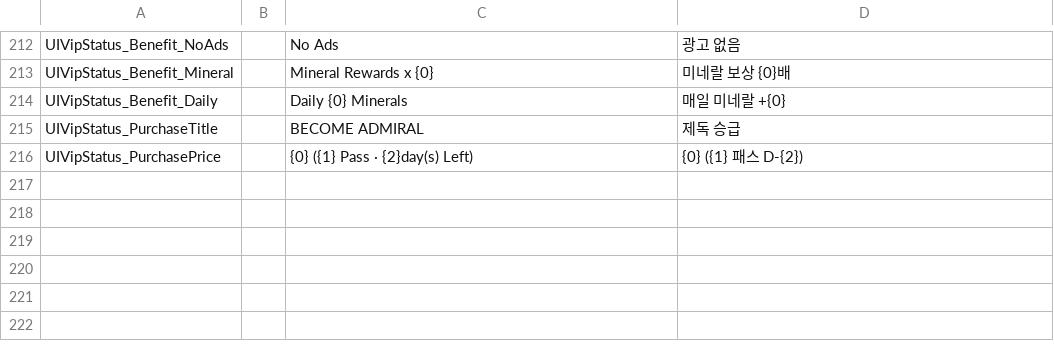
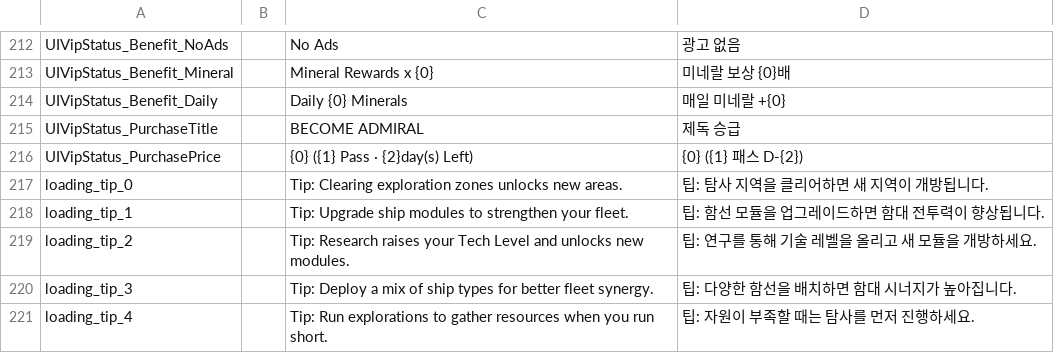
Before and after one commit to gsyan/thefirst_client_unity, a CSV file: Assets/Resources/Localization/csv/UI.csv, drawn as a sheet; only a part is shown, gaps mark what is left out; the diff names each change by its address in the sheet, - before the commit and + after, or states it on an @@ line.

```diff
--- a/Assets/Resources/Localization/csv/UI.csv
+++ b/Assets/Resources/Localization/csv/UI.csv
+row 217: loading_tip_0 |  | Tip: Clearing exploration zones unlocks new areas. | 팁: 탐사 지역을 클리어하면 새 지역이 개방됩니다.
+row 218: loading_tip_1 |  | Tip: Upgrade ship modules to strengthen your fleet. | 팁: 함선 모듈을 업그레이드하면 함대 전투력이 향상됩니다.
+row 219: loading_tip_2 |  | Tip: Research raises your Tech Level and unlocks new modules. | 팁: 연구를 통해 기술 레벨을 올리고 새 모듈을 개방하세요.
+row 220: loading_tip_3 |  | Tip: Deploy a mix of ship types for better fleet synergy. | 팁: 다양한 함선을 배치하면 함대 시너지가 높아집니다.
+row 221: loading_tip_4 |  | Tip: Run explorations to gather resources when you run short. | 팁: 자원이 부족할 때는 탐사를 먼저 진행하세요.
```
Also changed, not shown: 27 other files.
